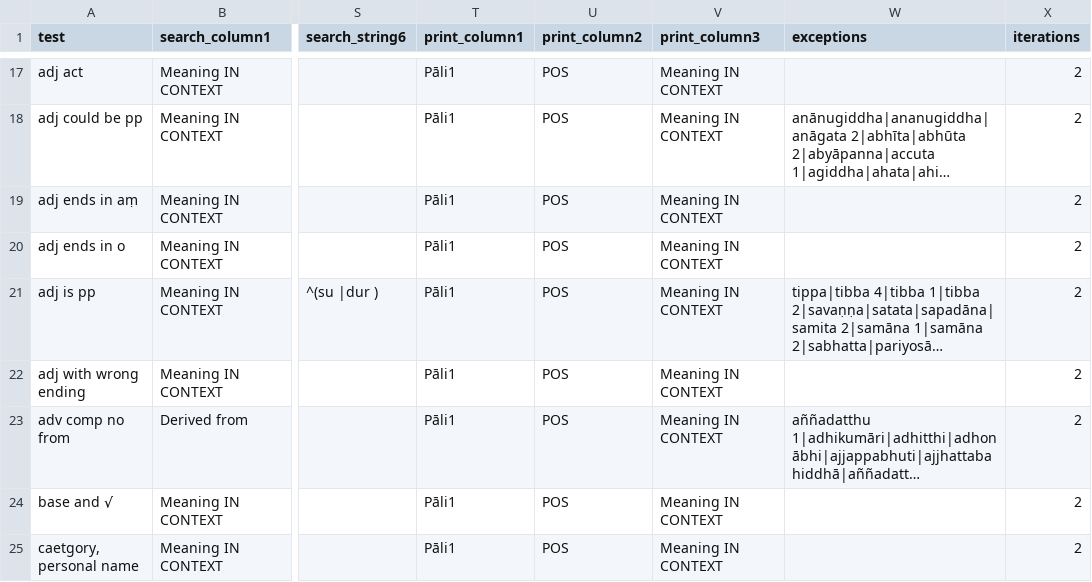
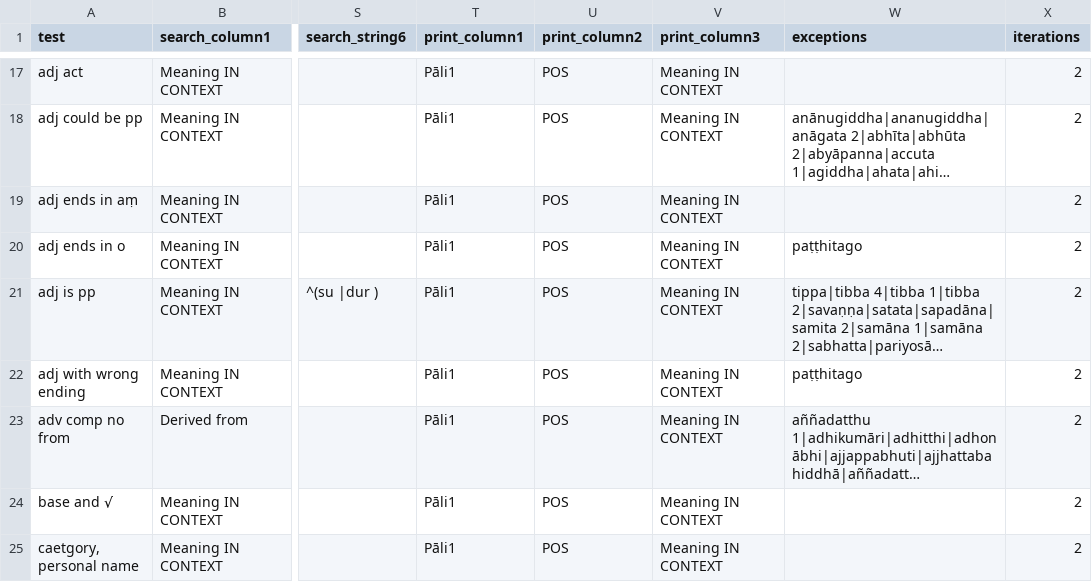
Before and after one commit to digitalpalidictionary/data-tests, a CSV file: tests.csv, drawn as a sheet; only a part is shown, gaps mark what is left out; long unchanged cells end in …; the diff covers the shown part only; the diff names each change by its address in the sheet, - before the commit and + after, or states it on an @@ line.

```diff
--- a/tests.csv
+++ b/tests.csv
-W20 (exceptions): (empty)
+W20 (exceptions): paṭṭhitago
-W22 (exceptions): (empty)
+W22 (exceptions): paṭṭhitago
```
Also changed, not shown: 1 added row and 12 edited cells elsewhere in this file, 1 other file.
